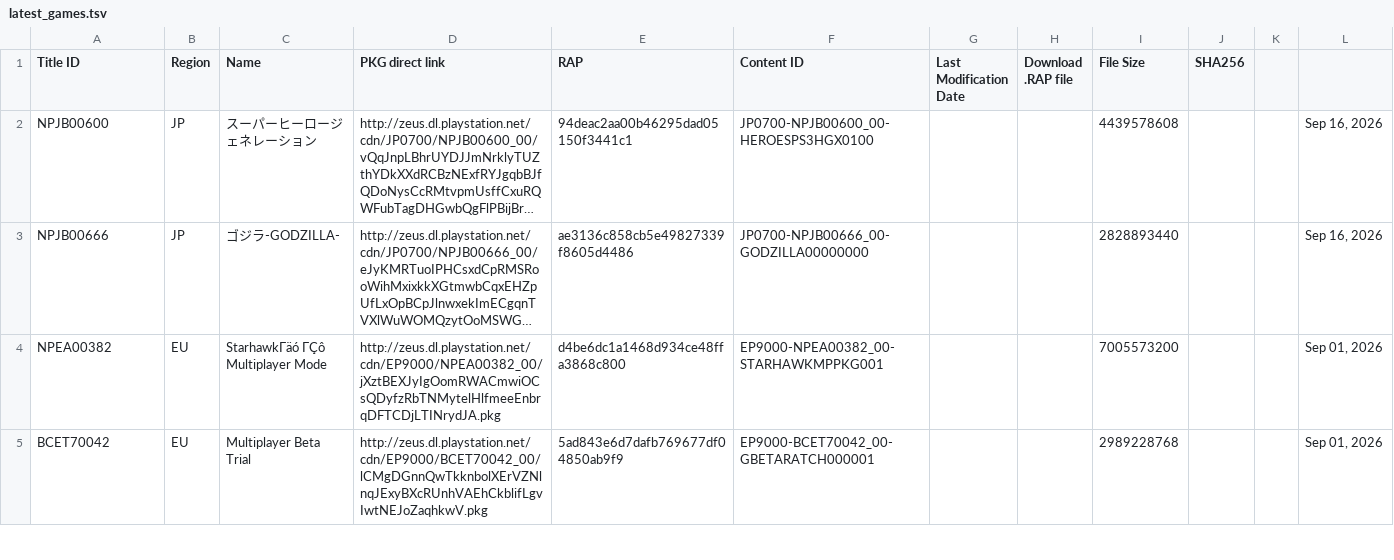
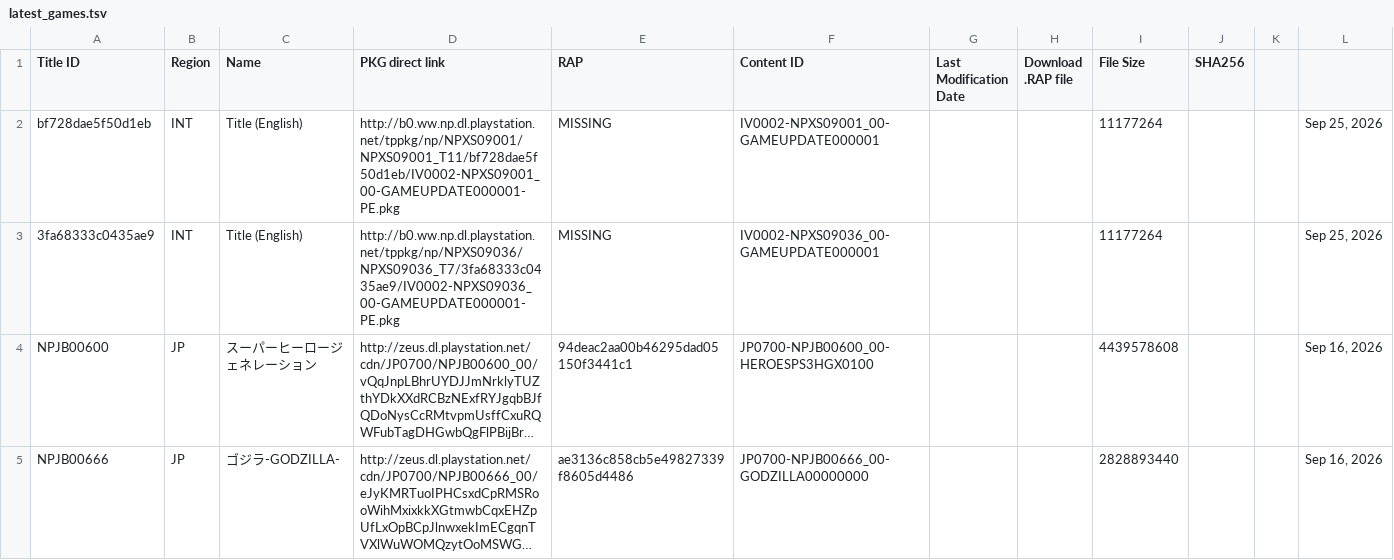
Before and after one commit to PS3-Pro/PSN-Content, a TSV file: resources/database/content/latest/latest_games.tsv, drawn as a sheet; only a part is shown; the shorter side is filled out with more unchanged rows; long unchanged cells end in …; the diff names each change by its address in the sheet, - before the commit and + after, or states it on an @@ line.

```diff
--- a/resources/database/content/latest/latest_games.tsv
+++ b/resources/database/content/latest/latest_games.tsv
+row 2: bf728dae5f50d1eb | INT | Title (English) | http://b0.ww.np.dl.playstation.net/tppkg/np/NPXS09001/NPXS09001_T11/bf728dae5f50d1eb/IV0002-NPXS09001_00-GAMEUPDATE000001-PE.pkg | MISSING | IV0002-NPXS09001_00-GAMEUPDATE000001 |  |  | 11177264 |  |  | Sep 25, 2026
+row 3: 3fa68333c0435ae9 | INT | Title (English) | http://b0.ww.np.dl.playstation.net/tppkg/np/NPXS09036/NPXS09036_T7/3fa68333c0435ae9/IV0002-NPXS09036_00-GAMEUPDATE000001-PE.pkg | MISSING | IV0002-NPXS09036_00-GAMEUPDATE000001 |  |  | 11177264 |  |  | Sep 25, 2026
```
Also changed, not shown: resources/database/content/latest/latest_dlcs.tsv, resources/database/content/official/pending/games.tsv, 4 other files.
